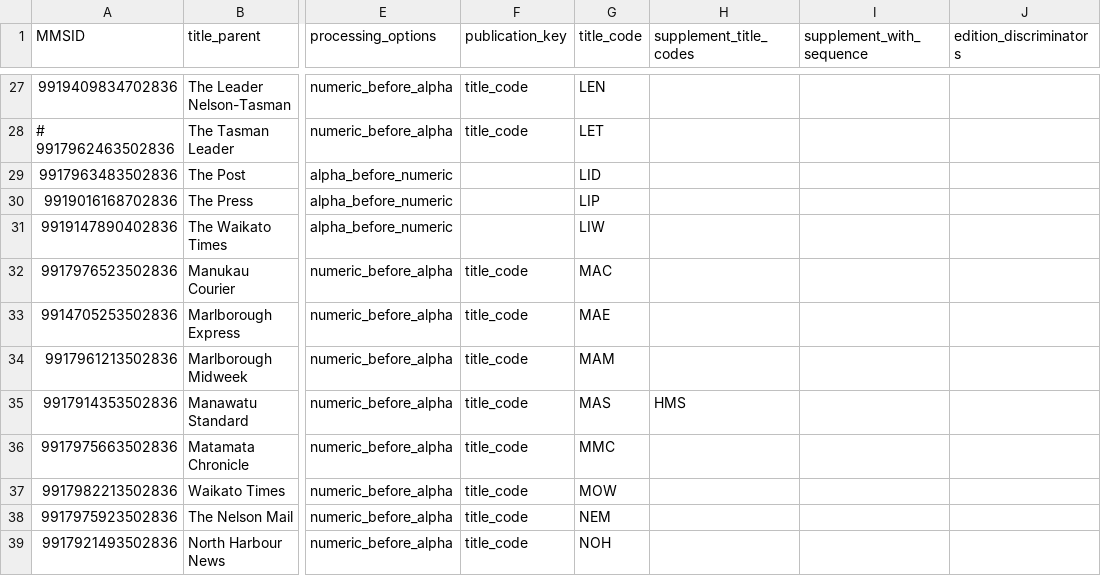
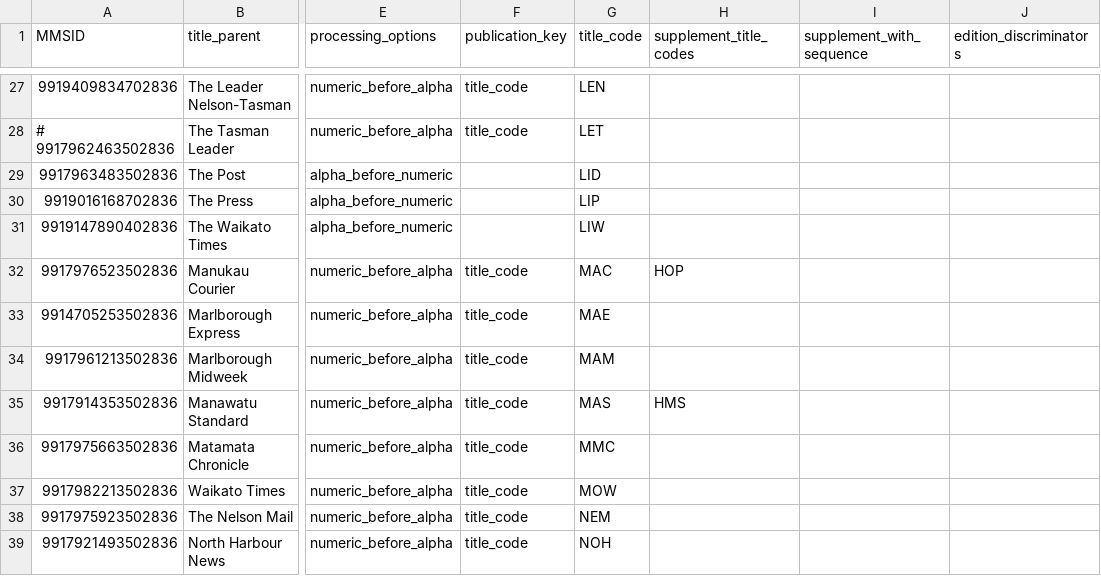
Before and after one commit to NLNZDigitalPreservation/nlnz-tools-sip-generation-newspapers, a CSV file: core/src/main/resources/nz/govt/natlib/tools/sip/generation/newspapers/default-stuff-import-spreadsheet.csv, drawn as a sheet; only a part is shown, gaps mark what is left out; the diff names each change by its address in the sheet, - before the commit and + after, or states it on an @@ line.

```diff
--- a/core/src/main/resources/nz/govt/natlib/tools/sip/generation/newspapers/default-stuff-import-spreadsheet.csv
+++ b/core/src/main/resources/nz/govt/natlib/tools/sip/generation/newspapers/default-stuff-import-spreadsheet.csv
-H32 (supplement_title_codes): (empty)
+H32 (supplement_title_codes): HOP
```
Also changed, not shown: 1 other file.
